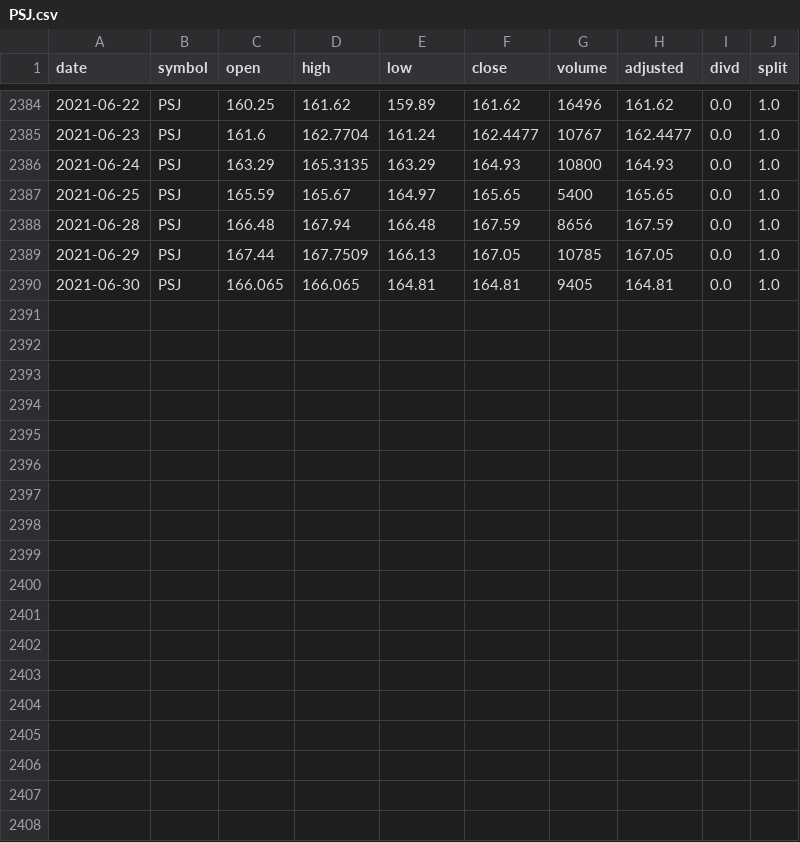
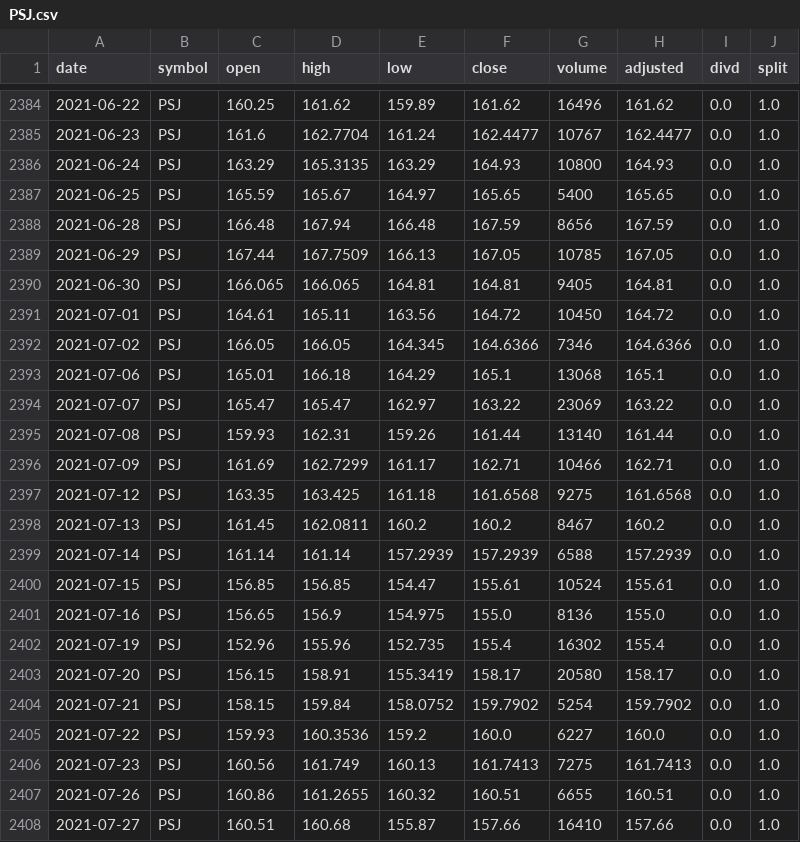
Before and after one commit to Mircea-MMXXI/azapy, a CSV file: MkTdata/PSJ.csv, drawn as a sheet; only a part is shown, gaps mark what is left out.

```diff
--- a/MkTdata/PSJ.csv
+++ b/MkTdata/PSJ.csv
@@ -2390 +2390,19 @@ date,symbol,open,high,low,close,volume,adjusted,divd,split
 2021-06-30,PSJ,166.065,166.065,164.81,164.81,9405,164.81,0.0,1.0
+2021-07-01,PSJ,164.61,165.11,163.56,164.72,10450,164.72,0.0,1.0
+2021-07-02,PSJ,166.05,166.05,164.345,164.6366,7346,164.6366,0.0,1.0
+2021-07-06,PSJ,165.01,166.18,164.29,165.1,13068,165.1,0.0,1.0
+2021-07-07,PSJ,165.47,165.47,162.97,163.22,23069,163.22,0.0,1.0
+2021-07-08,PSJ,159.93,162.31,159.26,161.44,13140,161.44,0.0,1.0
+2021-07-09,PSJ,161.69,162.7299,161.17,162.71,10466,162.71,0.0,1.0
+2021-07-12,PSJ,163.35,163.425,161.18,161.6568,9275,161.6568,0.0,1.0
+2021-07-13,PSJ,161.45,162.0811,160.2,160.2,8467,160.2,0.0,1.0
+2021-07-14,PSJ,161.14,161.14,157.2939,157.2939,6588,157.2939,0.0,1.0
+2021-07-15,PSJ,156.85,156.85,154.47,155.61,10524,155.61,0.0,1.0
+2021-07-16,PSJ,156.65,156.9,154.975,155.0,8136,155.0,0.0,1.0
+2021-07-19,PSJ,152.96,155.96,152.735,155.4,16302,155.4,0.0,1.0
+2021-07-20,PSJ,156.15,158.91,155.3419,158.17,20580,158.17,0.0,1.0
+2021-07-21,PSJ,158.15,159.84,158.0752,159.7902,5254,159.7902,0.0,1.0
+2021-07-22,PSJ,159.93,160.3536,159.2,160.0,6227,160.0,0.0,1.0
+2021-07-23,PSJ,160.56,161.749,160.13,161.7413,7275,161.7413,0.0,1.0
+2021-07-26,PSJ,160.86,161.2655,160.32,160.51,6655,160.51,0.0,1.0
+2021-07-27,PSJ,160.51,160.68,155.87,157.66,16410,157.66,0.0,1.0
```
Also changed, not shown: MkTdata/GLD.csv, MkTdata/SPY.csv, 50 other files.
